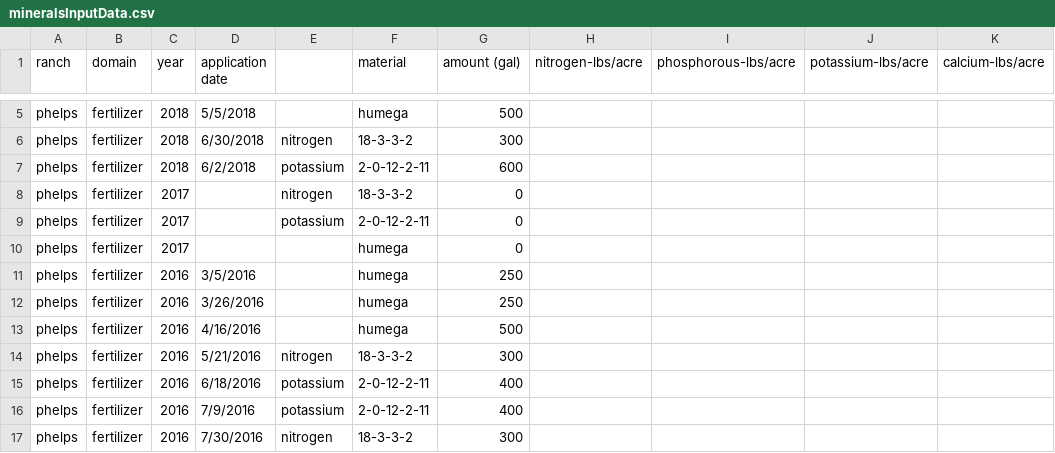
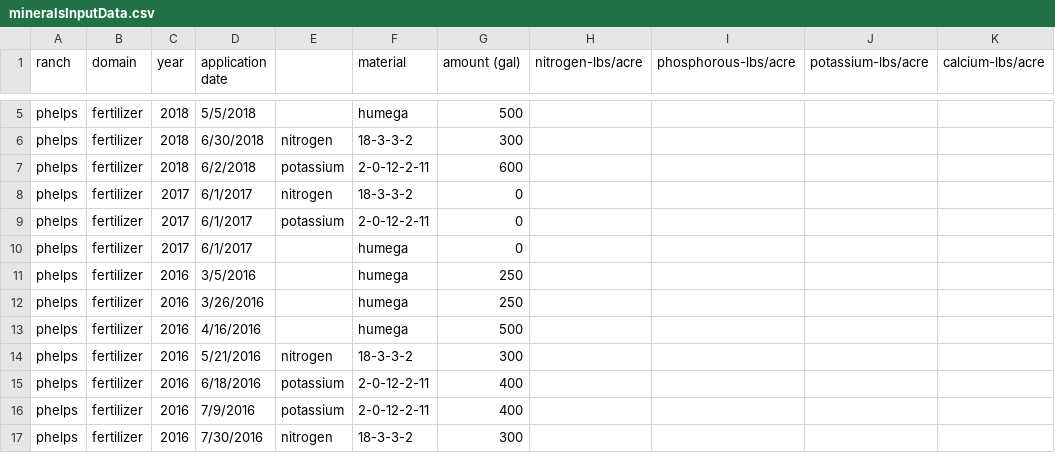
Before and after one commit to cordphelps/avo, a CSV file: data/mineralsInputData.csv, drawn as a sheet; only a part is shown, gaps mark what is left out; the diff names each change by its address in the sheet, - before the commit and + after, or states it on an @@ line.

Commit message:
1203

```diff
--- a/data/mineralsInputData.csv
+++ b/data/mineralsInputData.csv
-D8:D10 (application date): (empty)
+D8:D10 (application date): 6/1/2017
```
